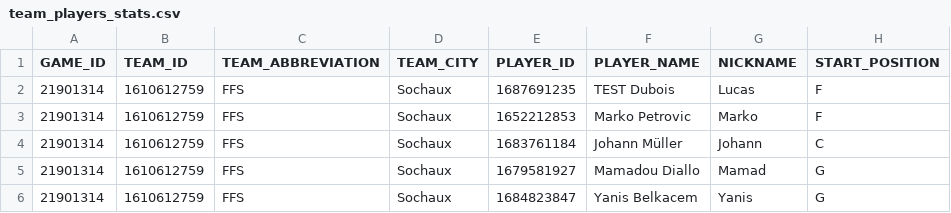
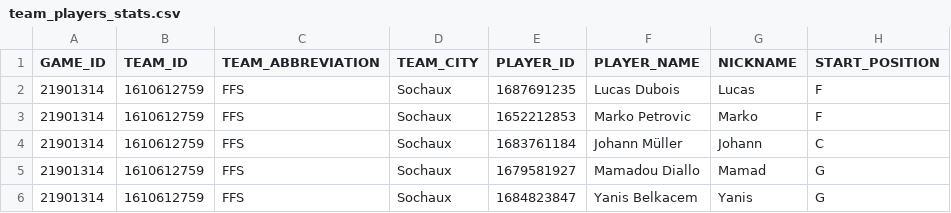
Before and after one commit to liokal57/SportMetrics, a CSV file: data/team_players_stats.csv, drawn as a sheet; only a part is shown; the diff names each change by its address in the sheet, - before the commit and + after, or states it on an @@ line.

Commit message:
Revert to old team_players_stats.csv

```diff
--- a/data/team_players_stats.csv
+++ b/data/team_players_stats.csv
-F2 (PLAYER_NAME): TEST Dubois
+F2 (PLAYER_NAME): Lucas Dubois
```
